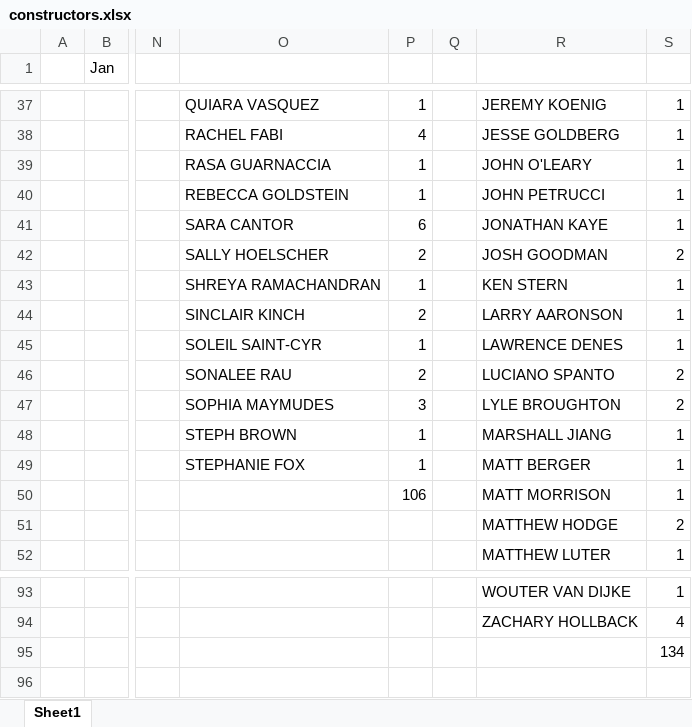
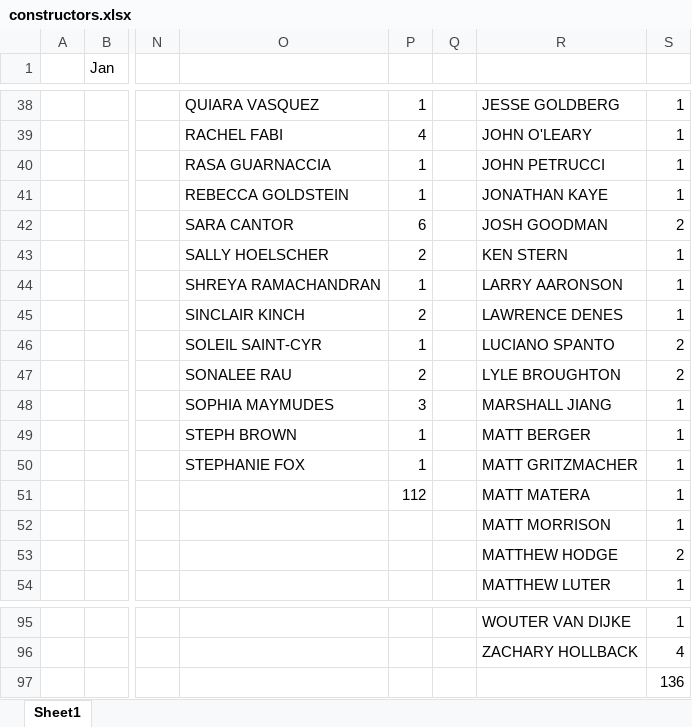
Before and after one commit to malihanda/xw-a-day, an Excel workbook: constructors.xlsx, sheet Sheet1, drawn as a sheet; only a part is shown, gaps mark what is left out; values as stored, in another font and other column widths than the file's, no borders; addresses are those after the commit; rows hold the shown columns only; the diff covers the shown part only; the diff names each change by its address in the sheet, - before the commit and + after, or states it on an @@ line.

```diff
--- a/constructors.xlsx (sheet Sheet1)
+++ b/constructors.xlsx (sheet Sheet1)
-R38: JEREMY KOENIG
+R38: JESSE GOLDBERG
-R39: JESSE GOLDBERG
+R39: JOHN O'LEARY
-R40: JOHN O'LEARY
+R40: JOHN PETRUCCI
-R41: JOHN PETRUCCI
+R41: JONATHAN KAYE
-R42: JONATHAN KAYE
+R42: JOSH GOODMAN
-S42: 1
+S42: 2
-R43: JOSH GOODMAN
+R43: KEN STERN
-S43: 2
+S43: 1
-R44: KEN STERN
+R44: LARRY AARONSON
-R45: LARRY AARONSON
+R45: LAWRENCE DENES
-R46: LAWRENCE DENES
+R46: LUCIANO SPANTO
-S46: 1
+S46: 2
-R47: LUCIANO SPANTO
+R47: LYLE BROUGHTON
-R48: LYLE BROUGHTON
+R48: MARSHALL JIANG
-S48: 2
+S48: 1
-R49: MARSHALL JIANG
+R49: MATT BERGER
-R50: MATT BERGER
+R50: MATT GRITZMACHER
+row 51:  |  |  |  | 112 |  | MATT MATERA | 1
-P52: 106
+P52: (empty)
-S97: 134
+S97: 136
```
Also changed, not shown: 1 added row, 55 edited cells and cell formats elsewhere in this sheet, 1 other file.
